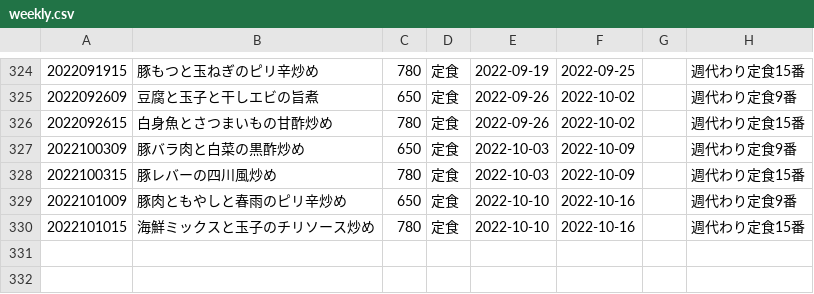
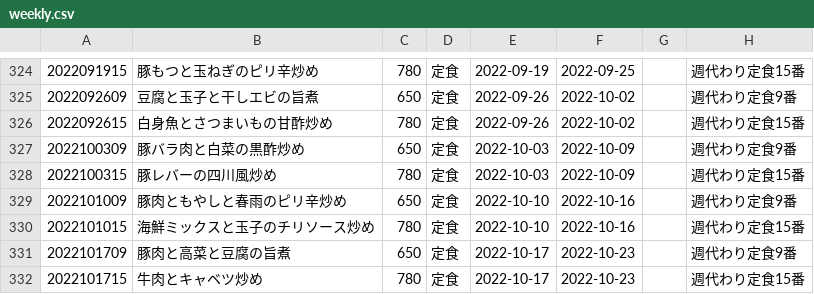
Before and after one commit to shokujinjp/data, a CSV file: weekly.csv, drawn as a sheet; only a part is shown, gaps mark what is left out.

```diff
--- a/weekly.csv
+++ b/weekly.csv
@@ -330 +330,3 @@
 2022101015,海鮮ミックスと玉子のチリソース炒め,780,定食,2022-10-10,2022-10-16,,週代わり定食15番
+2022101709,豚肉と高菜と豆腐の旨煮,650,定食,2022-10-17,2022-10-23,,週代わり定食9番
+2022101715,牛肉とキャベツ炒め,780,定食,2022-10-17,2022-10-23,,週代わり定食15番
```
